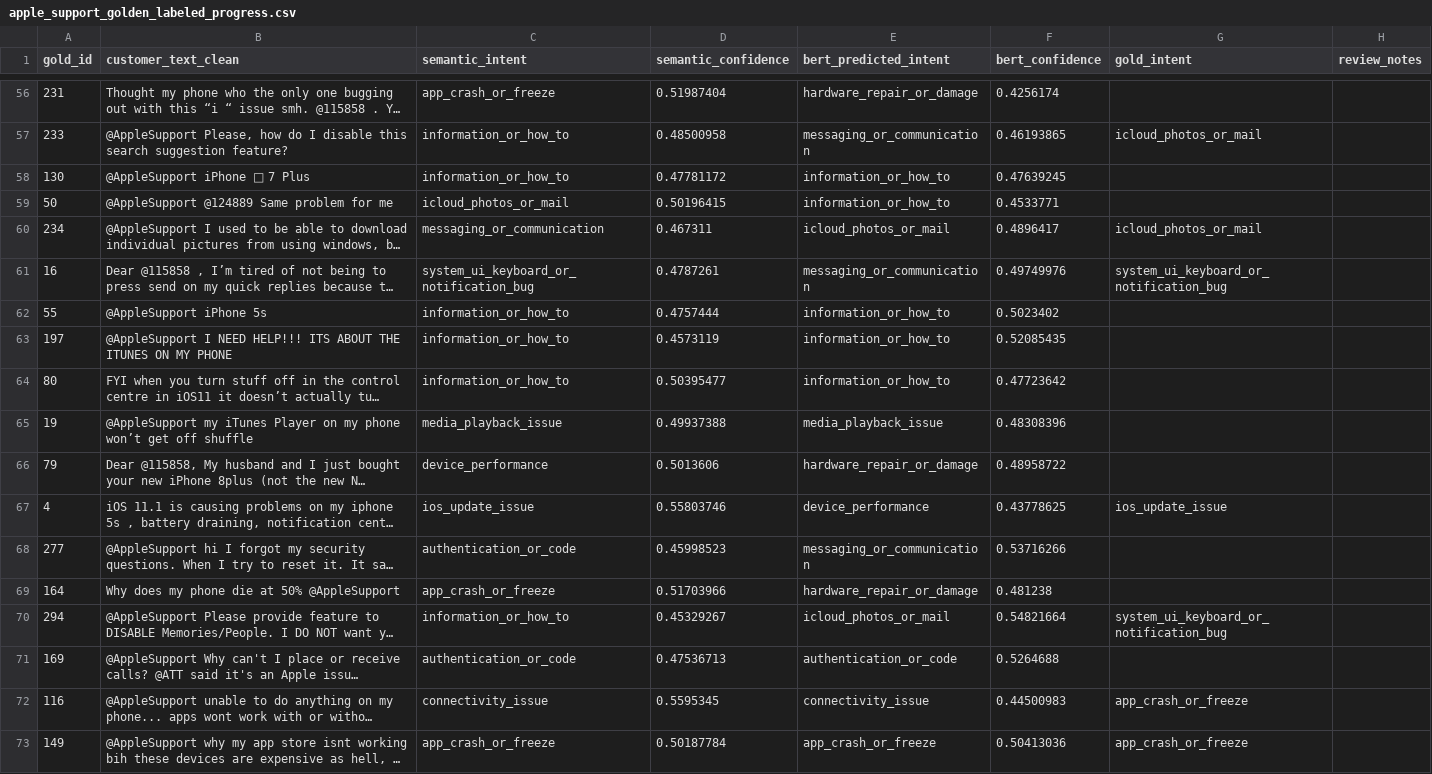
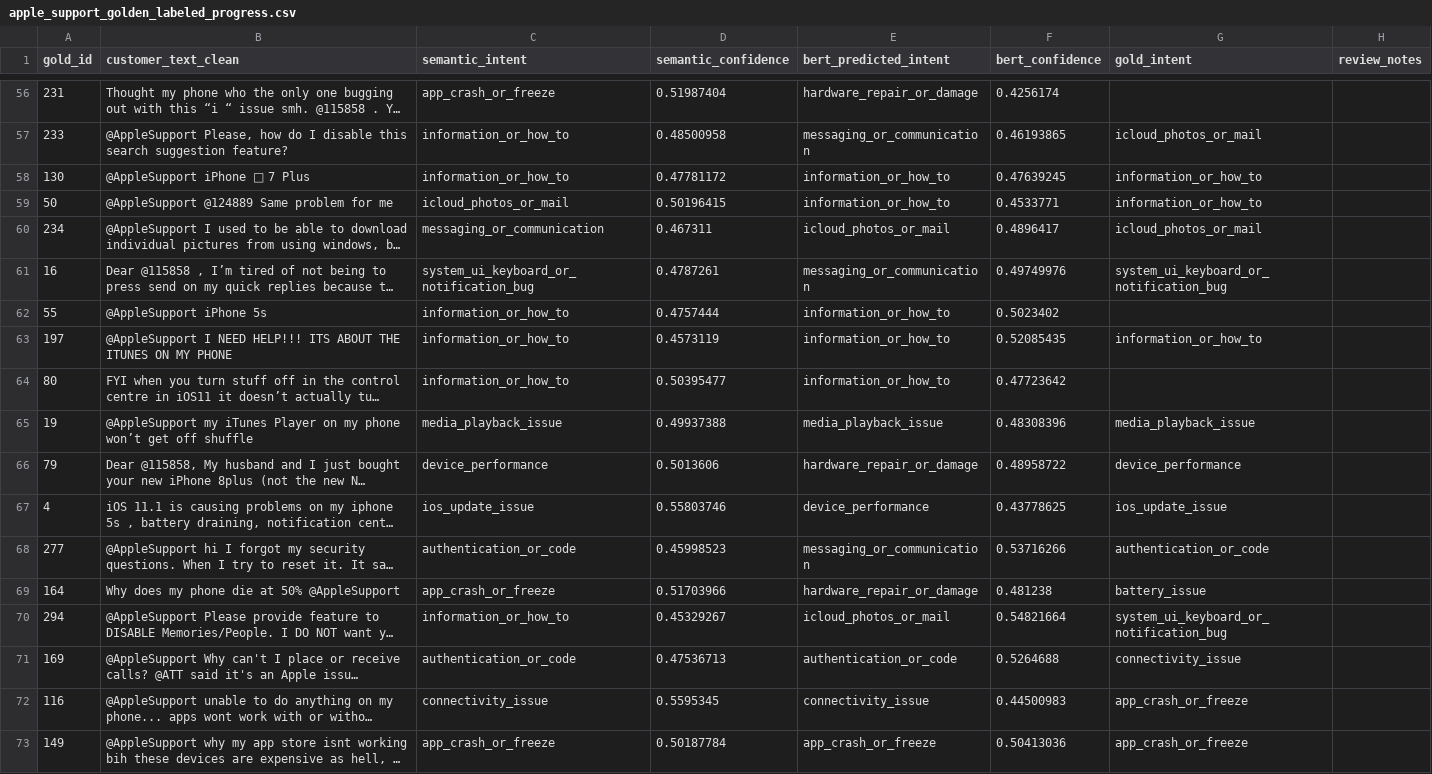
Before and after one commit to ojas1805/hiver-agent-customer-support-project, a CSV file: apple_support_golden_labeled_progress.csv, drawn as a sheet; only a part is shown, gaps mark what is left out; long unchanged cells end in …; the diff covers the shown part only; the diff names each change by its address in the sheet, - before the commit and + after, or states it on an @@ line.

Commit message:
Expand golden set to 150 human-labeled examples

```diff
--- a/apple_support_golden_labeled_progress.csv
+++ b/apple_support_golden_labeled_progress.csv
-G58:G59 (gold_intent): (empty)
+G58:G59 (gold_intent): information_or_how_to
-G63 (gold_intent): (empty)
+G63 (gold_intent): information_or_how_to
-G65 (gold_intent): (empty)
+G65 (gold_intent): media_playback_issue
-G66 (gold_intent): (empty)
+G66 (gold_intent): device_performance
-G68 (gold_intent): (empty)
+G68 (gold_intent): authentication_or_code
-G69 (gold_intent): (empty)
+G69 (gold_intent): battery_issue
-G71 (gold_intent): (empty)
+G71 (gold_intent): connectivity_issue
```
Also changed, not shown: 42 edited cells elsewhere in this file, 1 other file.
